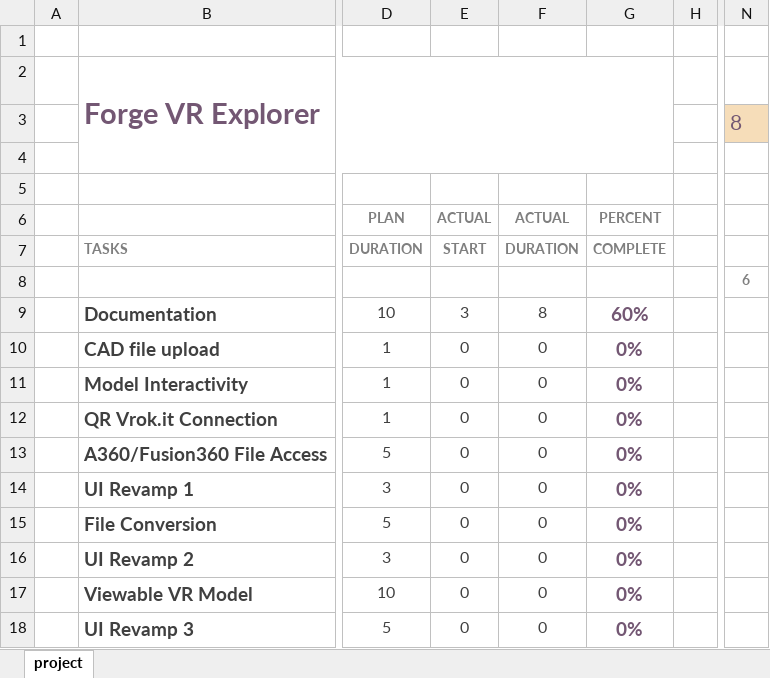
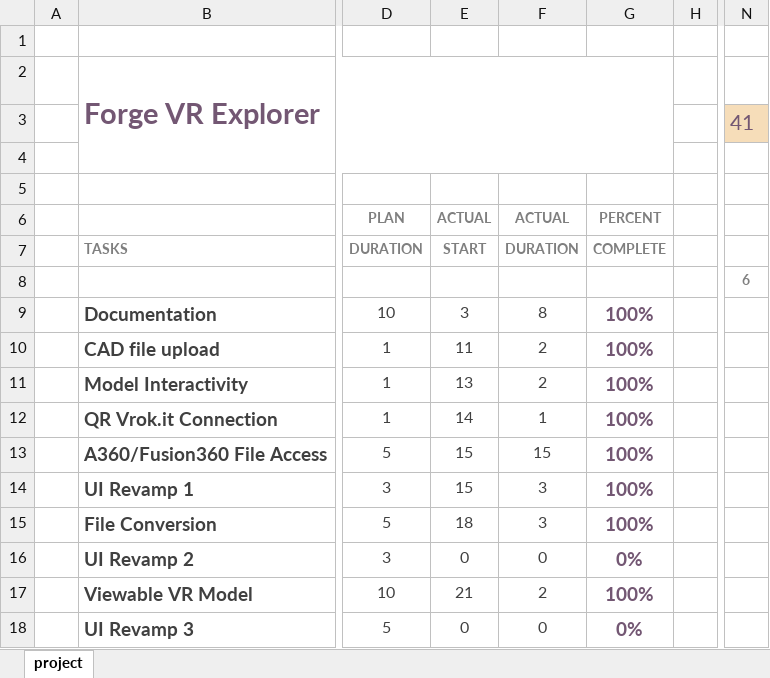
Before and after one commit to gonsalvg/Capstone-Forge-App, an Excel workbook: Project Documents/Project Requirements/Forge Gantt Chart.xlsx, sheet project, drawn as a sheet; only a part is shown, gaps mark what is left out; values as stored, in another font and other column widths than the file's, no borders; charts and pictures and conditional formats not drawn; the diff names each change by its address in the sheet, - before the commit and + after, or states it on an @@ line.

```diff
--- a/Project Documents/Project Requirements/Forge Gantt Chart.xlsx (sheet project)
+++ b/Project Documents/Project Requirements/Forge Gantt Chart.xlsx (sheet project)
-N3: 8
+N3: 41
-G9: 60%
+G9: 100%
-E10: 0
+E10: 11
-F10:F11: 0
+F10:F11: 2
-G10:G15: 0%
+G10:G15: 100%
-E11: 0
+E11: 13
-E12: 0
+E12: 14
-F12: 0
+F12: 1
-E13:E14: 0
+E13:E14: 15
-F13: 0
+F13: 15
-F14:F15: 0
+F14:F15: 3
-E15: 0
+E15: 18
-E17: 0
+E17: 21
-F17: 0
+F17: 2
-G17: 0%
+G17: 100%
```
Also changed, not shown: 11 other files.
